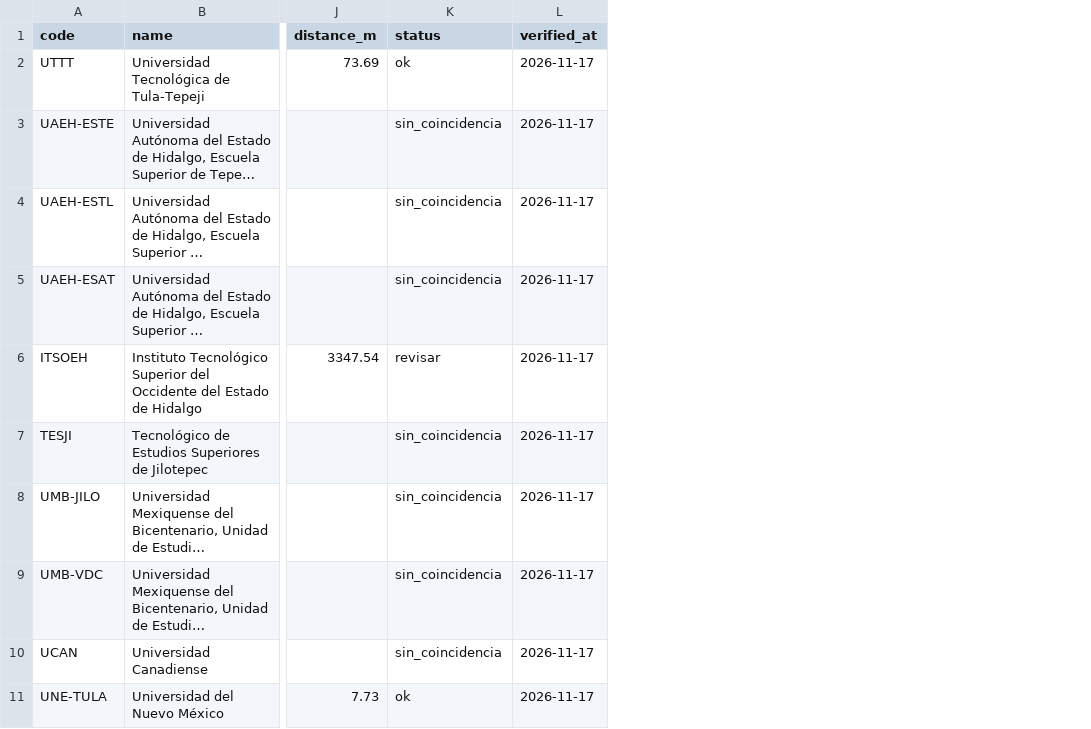
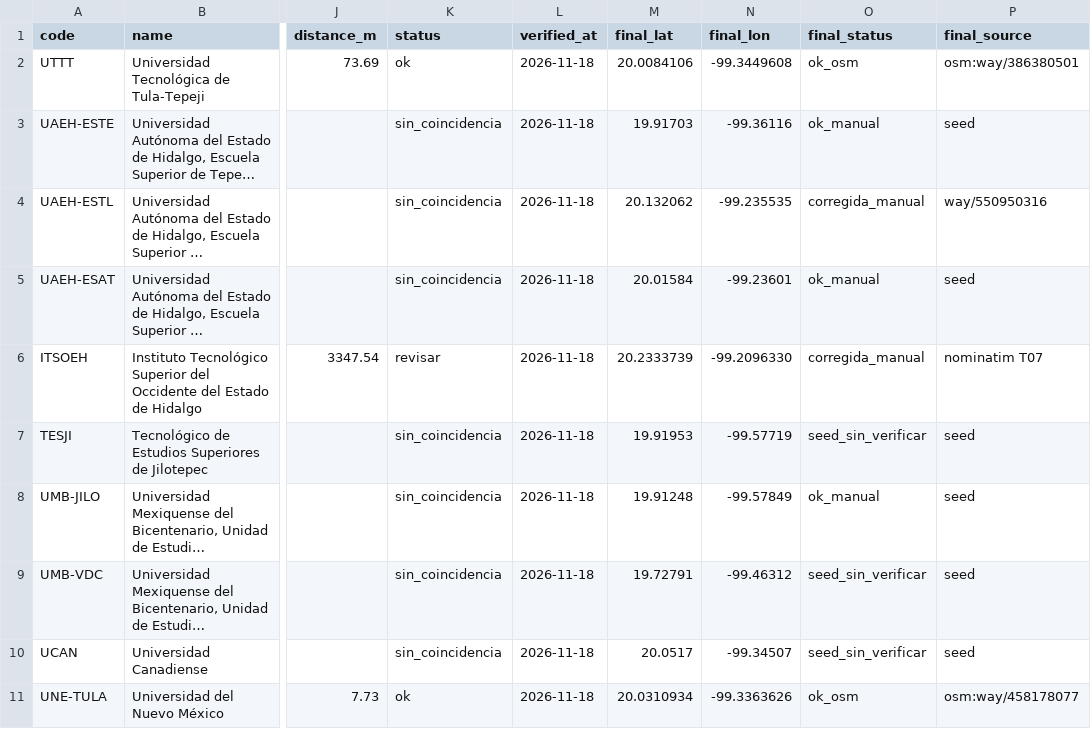
Before and after one commit to thehouse-team/TheHouse-ML, a CSV file: data/universities.csv, drawn as a sheet; only a part is shown, gaps mark what is left out; long unchanged cells end in …; the diff names each change by its address in the sheet, - before the commit and + after, or states it on an @@ line.

```diff
--- a/data/universities.csv
+++ b/data/universities.csv
+column M (final_lat), rows 2-11: 20.0084106 | 19.91703 | 20.132062 | 20.01584 | 20.2333739 | 19.91953 | 19.91248 | 19.72791 | 20.0517 | 20.0310934
+column N (final_lon), rows 2-11: -99.3449608 | -99.36116 | -99.235535 | -99.23601 | -99.2096330 | -99.57719 | -99.57849 | -99.46312 | -99.34507 | -99.3363626
+column O (final_status), rows 2-11: ok_osm | ok_manual | corregida_manual | ok_manual | corregida_manual | seed_sin_verificar | ok_manual | seed_sin_verificar | seed_sin_verificar | ok_osm
+column P (final_source), rows 2-11: osm:way/386380501 | seed | way/550950316 | seed | nominatim T07 | seed | seed | seed | seed | osm:way/458178077
-L2:L11 (verified_at): 2026-11-17
+L2:L11 (verified_at): 2026-11-18
```
Also changed, not shown: 12 other files.
